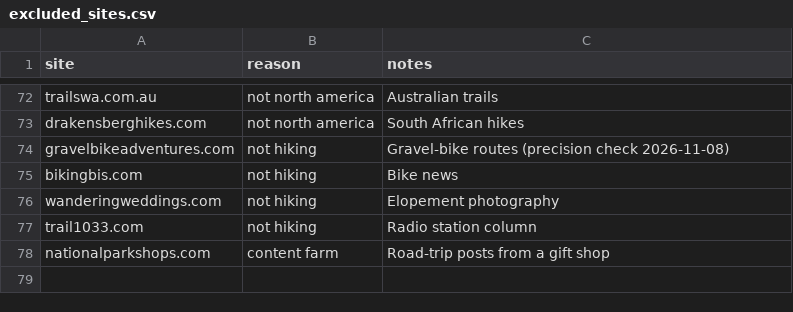
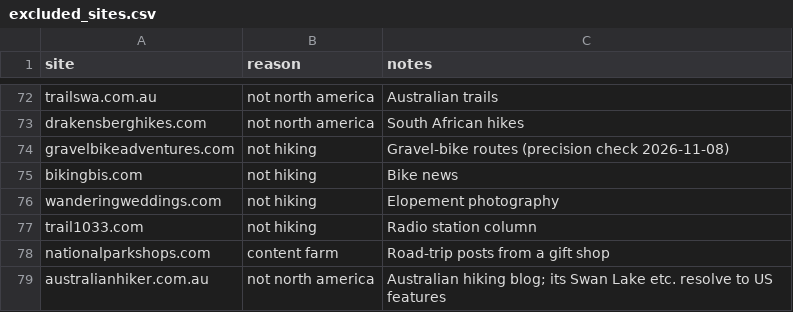
Before and after one commit to hikeratlas/cc-crawler, a CSV file: data/excluded_sites.csv, drawn as a sheet; only a part is shown, gaps mark what is left out.

```diff
--- a/data/excluded_sites.csv
+++ b/data/excluded_sites.csv
@@ -78 +78,2 @@ trail1033.com,not hiking,Radio station column
 nationalparkshops.com,content farm,Road-trip posts from a gift shop
+australianhiker.com.au,not north america,Australian hiking blog; its Swan Lake etc. resolve to US features
```
Also changed, not shown: 3 other files.
